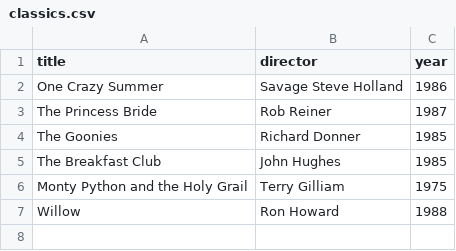
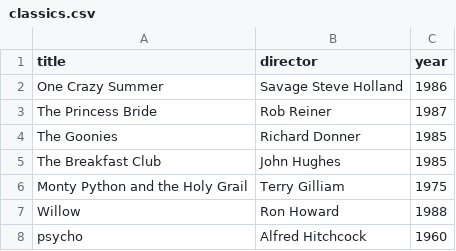
Before and after one commit to inwosu11/webflyx, a CSV file: classics.csv, drawn as a sheet.

Commit message:
L: new classic

```diff
--- a/classics.csv
+++ b/classics.csv
@@ -7 +7,2 @@ Monty Python and the Holy Grail, Terry Gilliam, 1975
 Willow, Ron Howard, 1988
+psycho, Alfred Hitchcock, 1960
```
